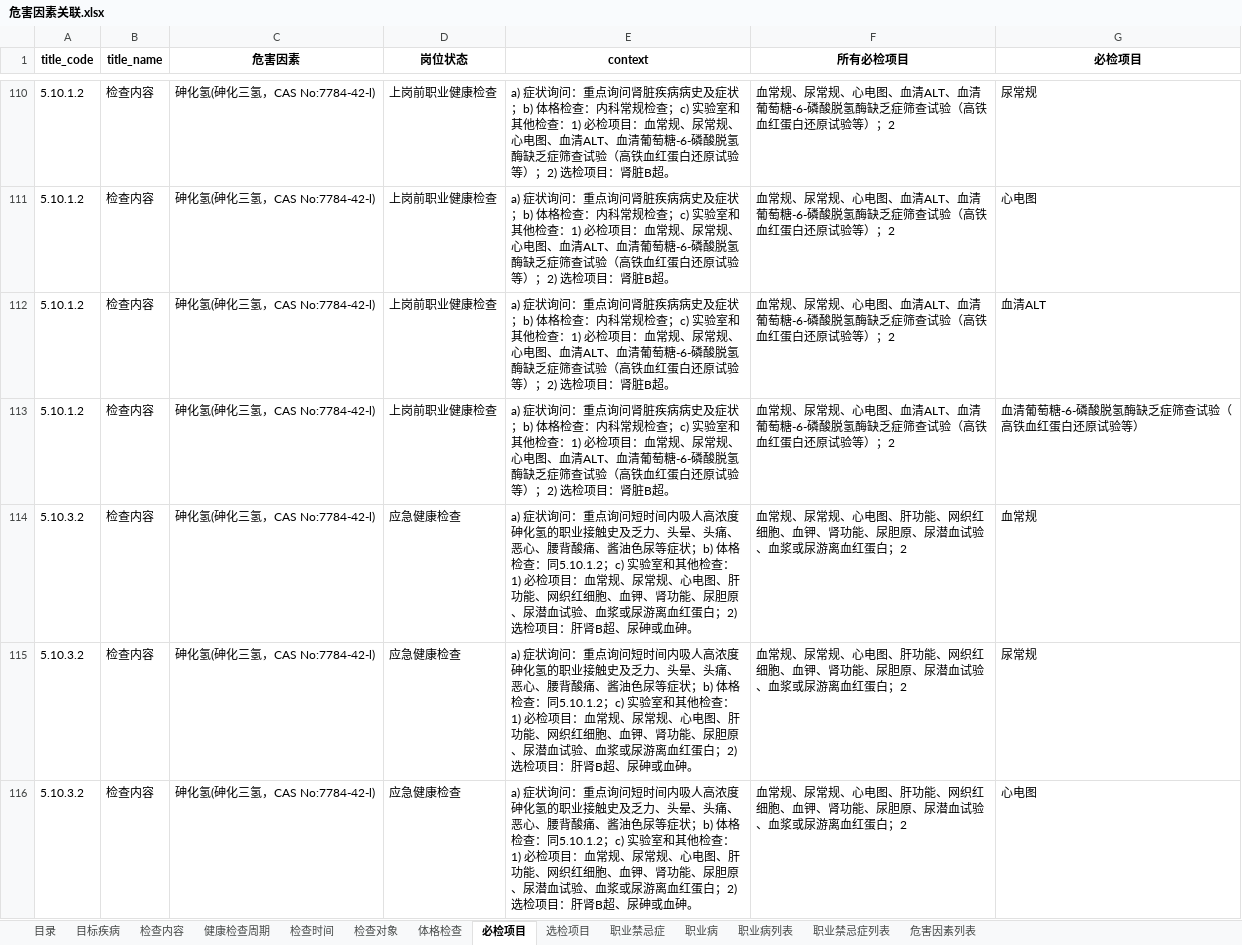
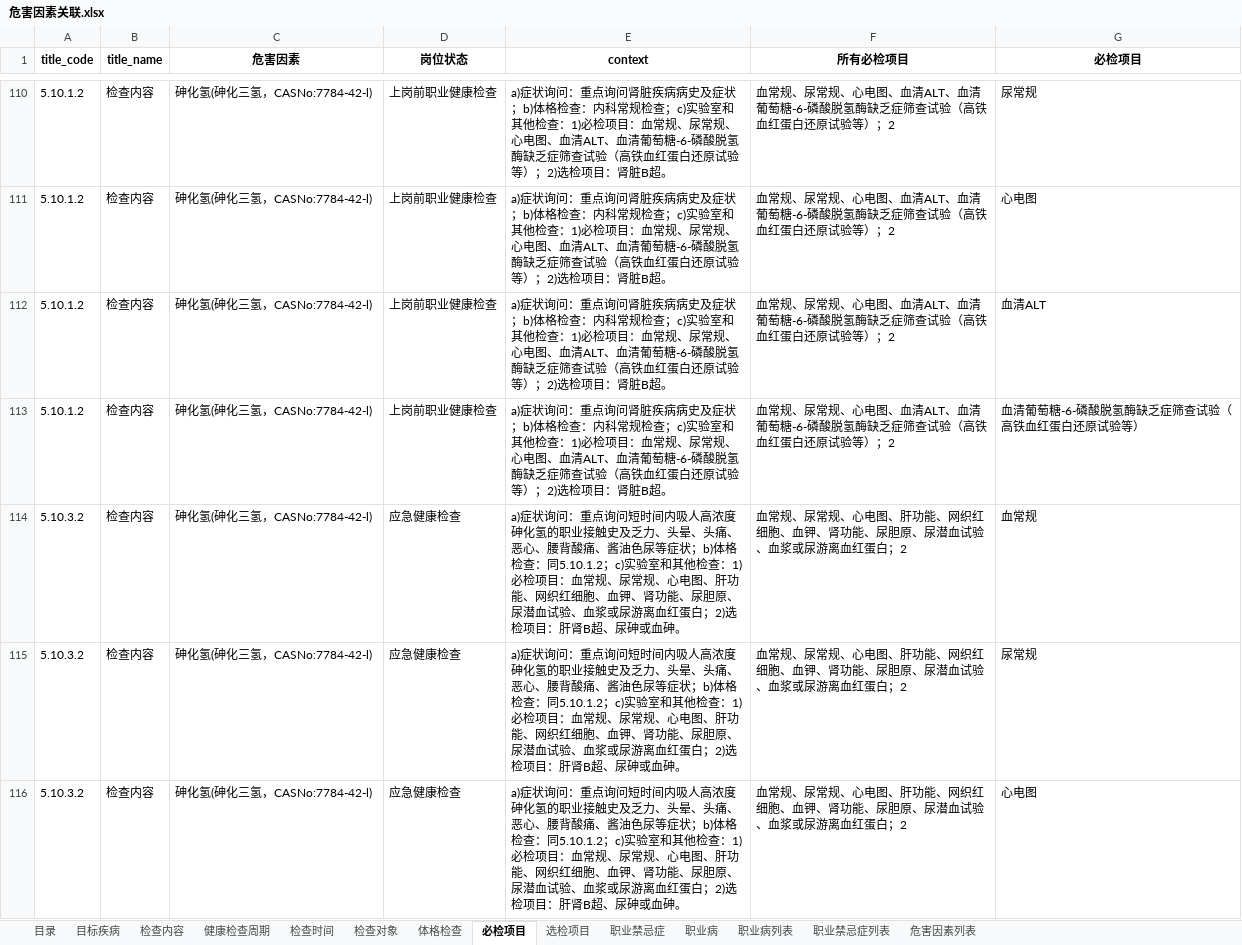
Before and after one commit to msun-jxch/oh, an Excel workbook: res/危害因素关联.xlsx, sheet 必检项目, drawn as a sheet; only a part is shown, gaps mark what is left out; values as stored, in another font and other column widths than the file's, no borders; the diff covers the shown part only; the diff names each change by its address in the sheet, - before the commit and + after, or states it on an @@ line.

```diff
--- a/res/危害因素关联.xlsx (sheet 必检项目)
+++ b/res/危害因素关联.xlsx (sheet 必检项目)
-C110:C116 (危害因素): 砷化氢(砷化三氢，CAS No:7784-42-l)
+C110:C116 (危害因素): 砷化氢(砷化三氢，CASNo:7784-42-l)
-E110:E113 (context): …脏B超。
+E110:E113 (context): …脏B超。
-E114:E116 (context): …或血砷。
+E114:E116 (context): …或血砷。
```
Also changed, not shown: 1703 edited cells elsewhere in this sheet, 4 other files.
